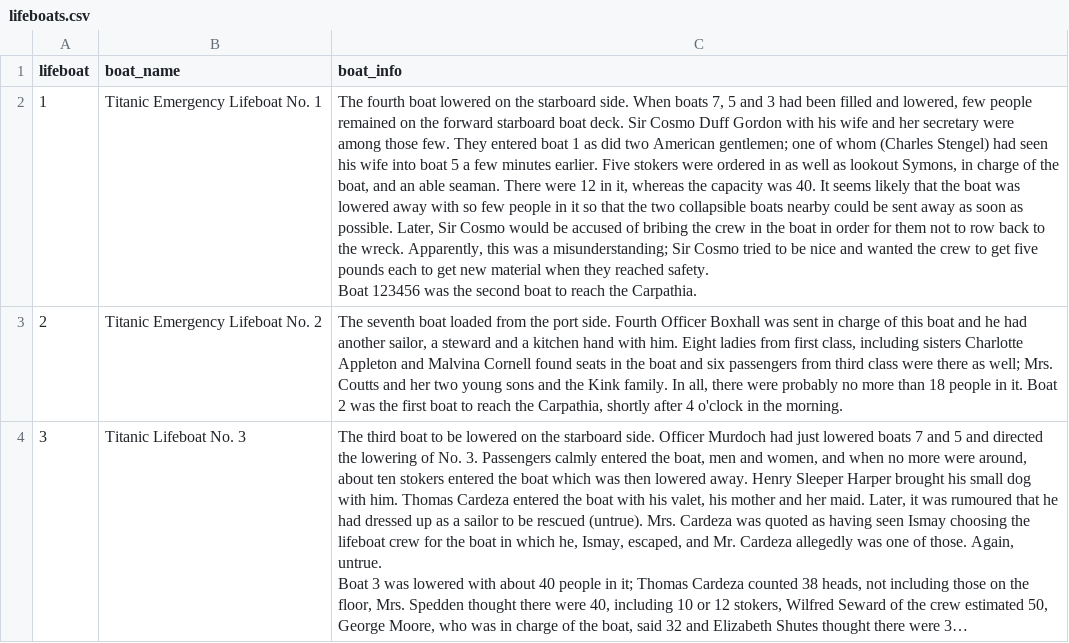
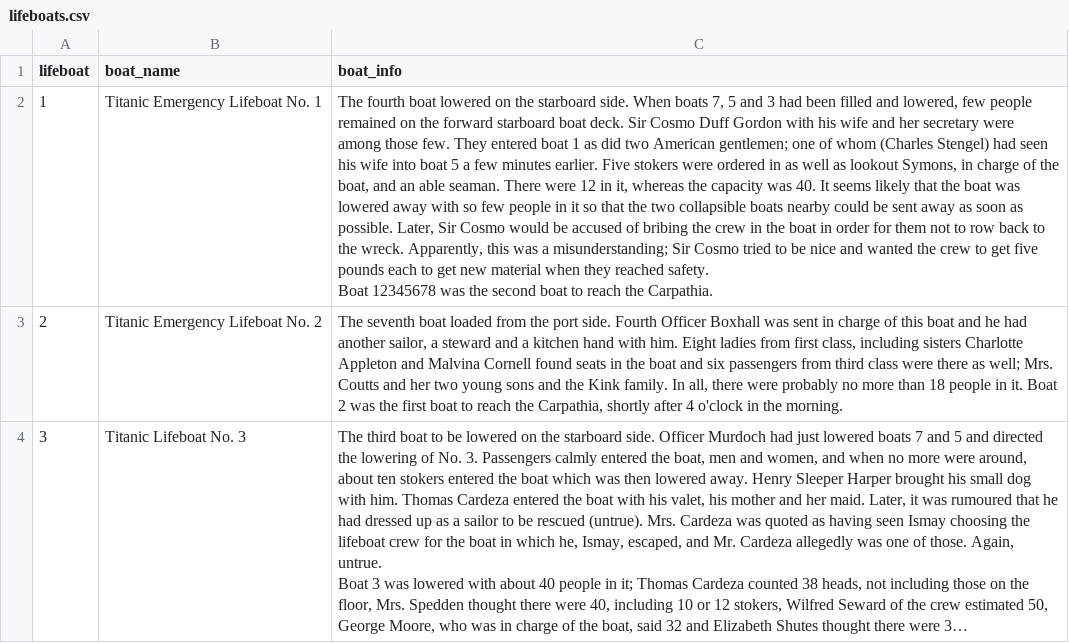
Before and after one commit to zhenweitoh/titanic-for-data-eng-and-vis, a CSV file: lifeboats.csv, drawn as a sheet; only a part is shown; long unchanged cells end in …; ↵ is a line break in a cell; the diff names each change by its address in the sheet, - before the commit and + after, or states it on an @@ line.

Commit message:
commit8

```diff
--- a/lifeboats.csv
+++ b/lifeboats.csv
-C2 (boat_info): …safety. ↵ Boat 123456 was the…
+C2 (boat_info): …safety. ↵ Boat 12345678 was the…
```
